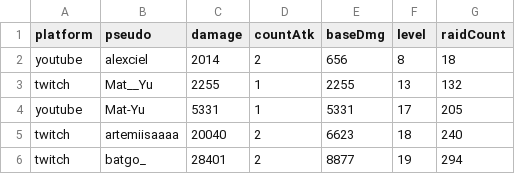
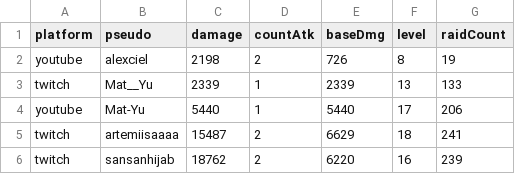
Before and after one commit to MythMega/mythmega.github.io, a CSV file: pokedexLive/assets/data/RaidStats.csv, drawn as a sheet.

```diff
--- a/pokedexLive/assets/data/RaidStats.csv
+++ b/pokedexLive/assets/data/RaidStats.csv
@@ -1,6 +1,6 @@
 platform;pseudo;damage;countAtk;baseDmg;level;raidCount
-youtube;alexciel;2014;2;656;8;18
-twitch;Mat__Yu;2255;1;2255;13;132
-youtube;Mat-Yu;5331;1;5331;17;205
-twitch;artemiisaaaa;20040;2;6623;18;240
-twitch;batgo_;28401;2;8877;19;294
+youtube;alexciel;2198;2;726;8;19
+twitch;Mat__Yu;2339;1;2339;13;133
+youtube;Mat-Yu;5440;1;5440;17;206
+twitch;artemiisaaaa;15487;2;6629;18;241
+twitch;sansanhijab;18762;2;6220;16;239
```
Also changed, not shown: 2 other files.
